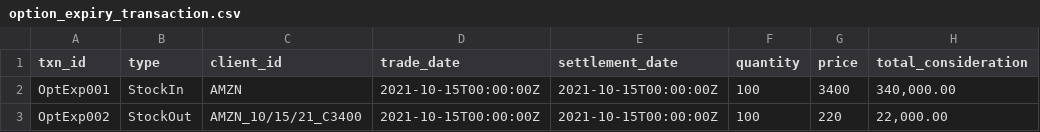
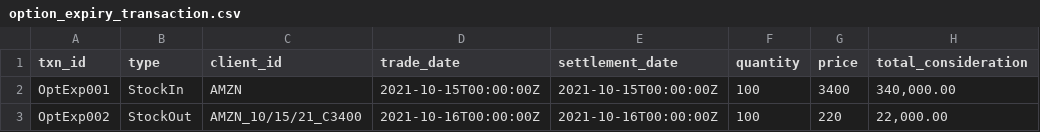
Before and after one commit to finbourne/sample-notebooks, a CSV file: examples/use-cases/instruments/data/option_expiry_transaction.csv, drawn as a sheet; only a part is shown; the diff names each change by its address in the sheet, - before the commit and + after, or states it on an @@ line.

```diff
--- a/examples/use-cases/instruments/data/option_expiry_transaction.csv
+++ b/examples/use-cases/instruments/data/option_expiry_transaction.csv
-D3 (trade_date): 2021-10-15T00:00:00Z
+D3 (trade_date): 2021-10-16T00:00:00Z
-E3 (settlement_date): 2021-10-15T00:00:00Z
+E3 (settlement_date): 2021-10-16T00:00:00Z
```
Also changed, not shown: 1 other file.
